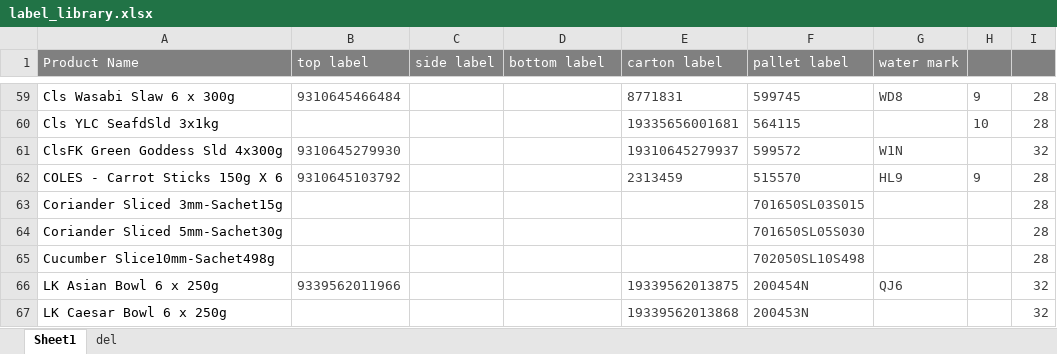
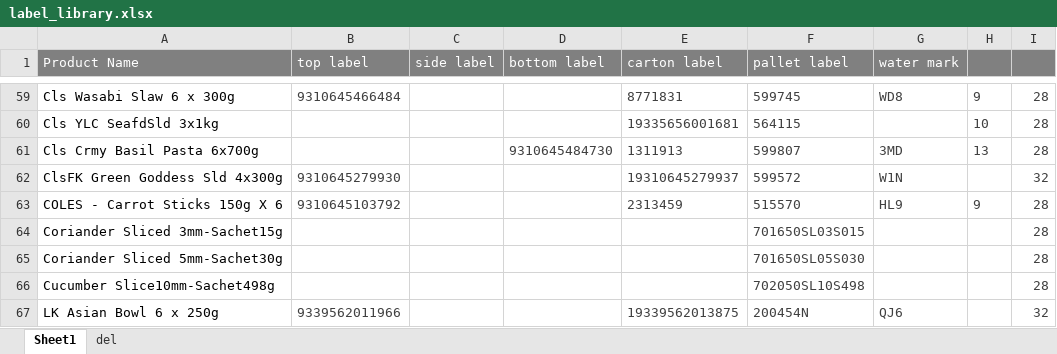
Before and after one commit to arkuka/PMF-Label-Check-N, an Excel workbook: public/label_library.xlsx, sheet Sheet1, drawn as a sheet; only a part is shown, gaps mark what is left out; the shorter side is filled out with more unchanged rows; values as stored, in another font and other column widths than the file's, no borders; conditional formats not drawn; the diff names each change by its address in the sheet, - before the commit and + after, or states it on an @@ line.

Commit message:
Add files via upload
add label infor of Cls Basil Pasta

```diff
--- a/public/label_library.xlsx (sheet Sheet1)
+++ b/public/label_library.xlsx (sheet Sheet1)
+row 61: Cls Crmy Basil Pasta 6x700g |  |  | 9310645484730 | 1311913 | 599807 | 3MD | 13 | 28
```
